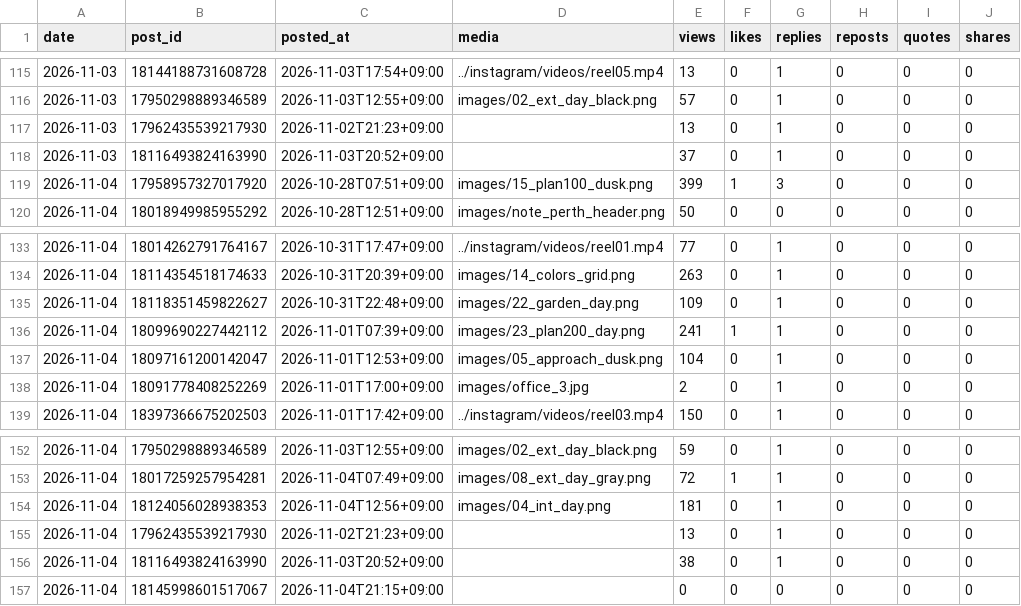
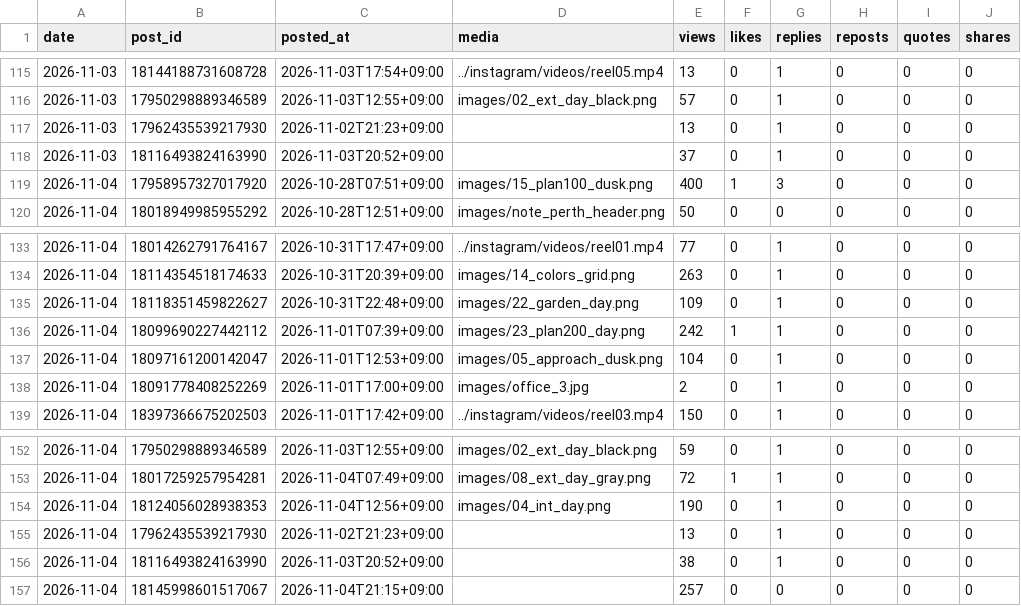
Before and after one commit to rikutonbo318-ctrl/TOWA, a CSV file: threads/stats.csv, drawn as a sheet; only a part is shown, gaps mark what is left out.

Commit message:
Threads: 投稿済みと数字を記録

```diff
--- a/threads/stats.csv
+++ b/threads/stats.csv
@@ -118,3 +118,3 @@ date,post_id,posted_at,media,views,likes,replies,reposts,quotes,shares
 2026-11-03,18116493824163990,2026-11-03T20:52+09:00,,37,0,1,0,0,0
-2026-11-04,17958957327017920,2026-10-28T07:51+09:00,images/15_plan100_dusk.png,399,1,3,0,0,0
+2026-11-04,17958957327017920,2026-10-28T07:51+09:00,images/15_plan100_dusk.png,400,1,3,0,0,0
 2026-11-04,18018949985955292,2026-10-28T12:51+09:00,images/note_perth_header.png,50,0,0,0,0,0
@@ -135,3 +135,3 @@ date,post_id,posted_at,media,views,likes,replies,reposts,quotes,shares
 2026-11-04,18118351459822627,2026-10-31T22:48+09:00,images/22_garden_day.png,109,0,1,0,0,0
-2026-11-04,18099690227442112,2026-11-01T07:39+09:00,images/23_plan200_day.png,241,1,1,0,0,0
+2026-11-04,18099690227442112,2026-11-01T07:39+09:00,images/23_plan200_day.png,242,1,1,0,0,0
 2026-11-04,18097161200142047,2026-11-01T12:53+09:00,images/05_approach_dusk.png,104,0,1,0,0,0
@@ -153,5 +153,5 @@ date,post_id,posted_at,media,views,likes,replies,reposts,quotes,shares
 2026-11-04,18017259257954281,2026-11-04T07:49+09:00,images/08_ext_day_gray.png,72,1,1,0,0,0
-2026-11-04,18124056028938353,2026-11-04T12:56+09:00,images/04_int_day.png,181,0,1,0,0,0
+2026-11-04,18124056028938353,2026-11-04T12:56+09:00,images/04_int_day.png,190,0,1,0,0,0
 2026-11-04,17962435539217930,2026-11-02T21:23+09:00,,13,0,1,0,0,0
 2026-11-04,18116493824163990,2026-11-03T20:52+09:00,,38,0,1,0,0,0
-2026-11-04,18145998601517067,2026-11-04T21:15+09:00,,0,0,0,0,0,0
+2026-11-04,18145998601517067,2026-11-04T21:15+09:00,,257,0,0,0,0,0
```
Also changed, not shown: 1 other file.
